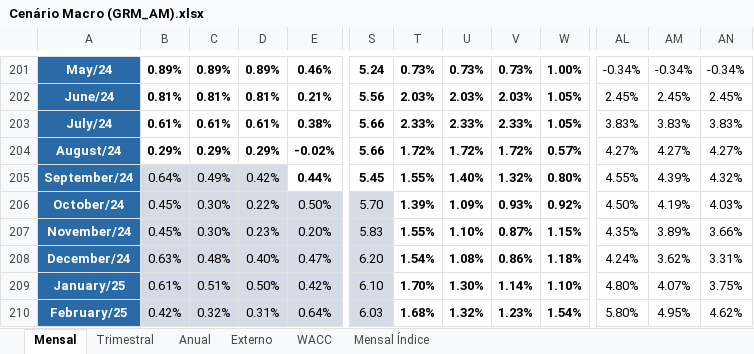
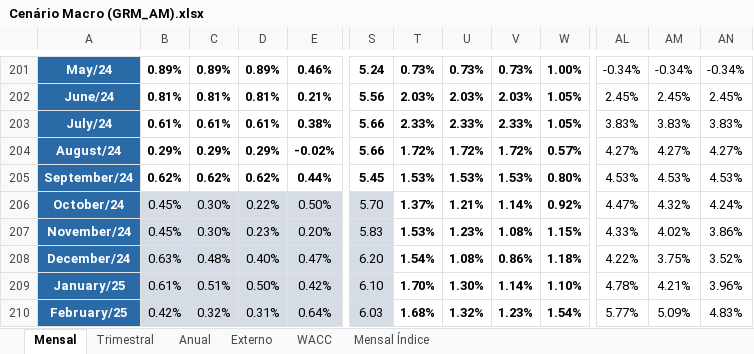
Before and after one commit to mateusouto/grmam_st_cenario, an Excel workbook: Cenário Macro (GRM_AM).xlsx, sheet Mensal, drawn as a sheet; only a part is shown, gaps mark what is left out; values as stored, in another font and other column widths than the file's, no borders; conditional formats not drawn; the diff covers the shown part only; the diff names each change by its address in the sheet, - before the commit and + after, or states it on an @@ line.

Commit message:
Add files via upload

```diff
--- a/Cenário Macro (GRM_AM).xlsx (sheet Mensal)
+++ b/Cenário Macro (GRM_AM).xlsx (sheet Mensal)
-B205: 0.64%
+B205: 0.62%
@@ B205:D205 fill: #D6DCE5 → none, bold: off → on @@
-C205: 0.49%
+C205: 0.62%
-D205: 0.42%
+D205: 0.62%
-T205: 1.55%
+T205: 1.53%
-U205: 1.40%
+U205: 1.53%
-V205: 1.32%
+V205: 1.53%
-AL205: 4.55%
+AL205: 4.53%
-AM205: 4.39%
+AM205: 4.53%
-AN205: 4.32%
+AN205: 4.53%
-T206: 1.39%
+T206: 1.37%
-U206: 1.09%
+U206: 1.21%
-V206: 0.93%
+V206: 1.14%
-AL206: 4.50%
+AL206: 4.47%
-AM206: 4.19%
+AM206: 4.32%
-AN206: 4.03%
+AN206: 4.24%
-T207: 1.55%
+T207: 1.53%
-U207: 1.10%
+U207: 1.23%
-V207: 0.87%
+V207: 1.08%
-AL207: 4.35%
+AL207: 4.33%
-AM207: 3.89%
+AM207: 4.02%
-AN207: 3.66%
+AN207: 3.86%
-AL208: 4.24%
+AL208: 4.22%
-AM208: 3.62%
+AM208: 3.75%
-AN208: 3.31%
+AN208: 3.52%
-AL209: 4.80%
+AL209: 4.78%
-AM209: 4.07%
+AM209: 4.21%
-AN209: 3.75%
+AN209: 3.96%
-AL210: 5.80%
+AL210: 5.77%
-AM210: 4.95%
+AM210: 5.09%
-AN210: 4.62%
+AN210: 4.83%
```
Also changed, not shown: 18 edited cells elsewhere in this sheet, sheet Mensal Índice, sheet Trimestral, sheet Anual.
